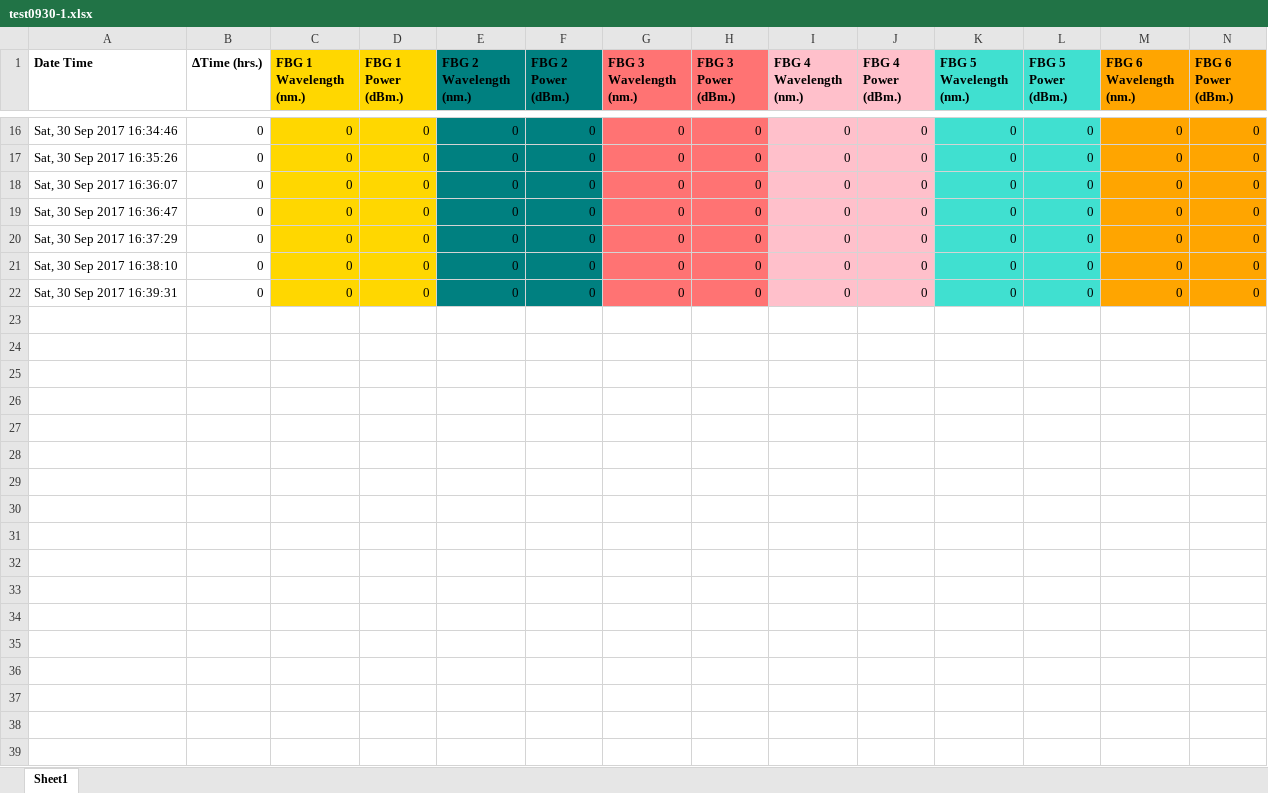
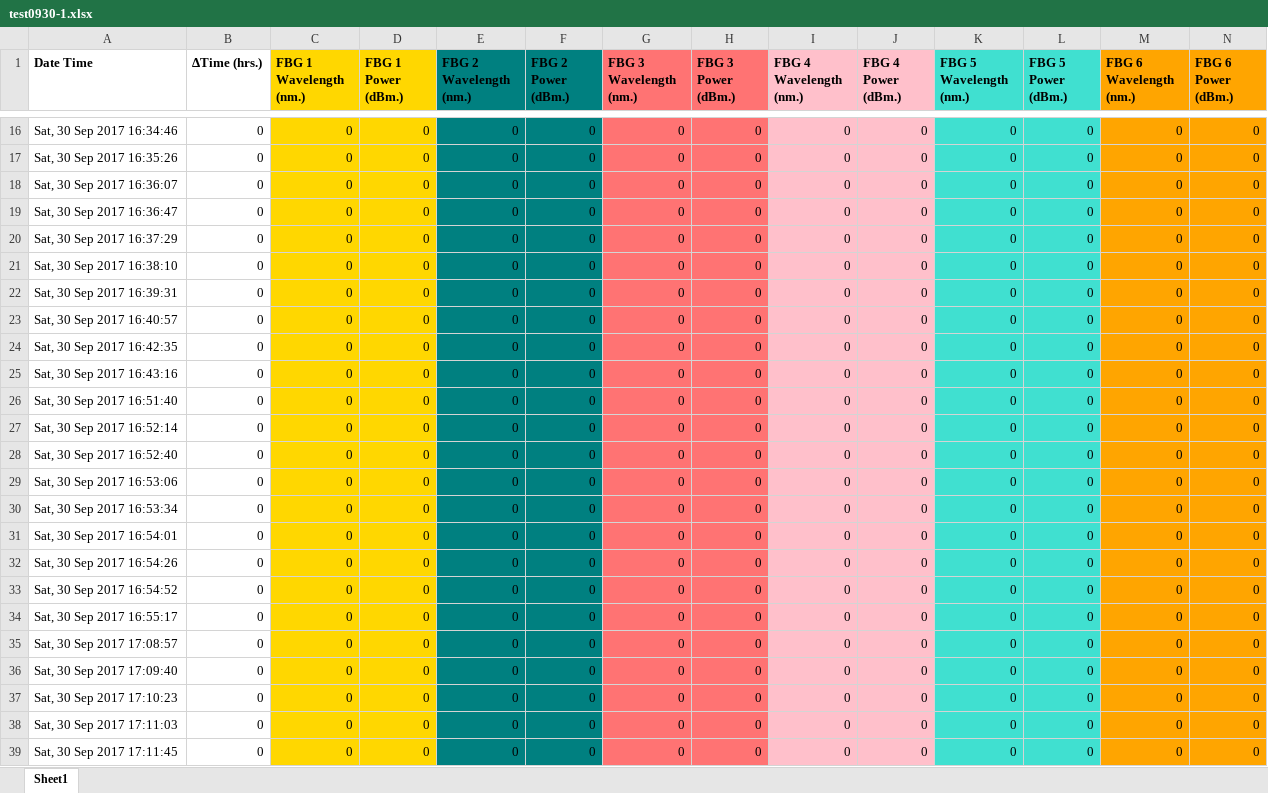
Before and after one commit to ehmurray8/KytonUI, an Excel workbook: test0930-1.xlsx, sheet Sheet1, drawn as a sheet; only a part is shown, gaps mark what is left out; values as stored, in another font and other column widths than the file's, no borders; charts and pictures not drawn; rows hold the shown columns only; the diff names each change by its address in the sheet, - before the commit and + after, or states it on an @@ line.

```diff
--- a/test0930-1.xlsx (sheet Sheet1)
+++ b/test0930-1.xlsx (sheet Sheet1)
+row 23: Sat, 30 Sep 2017 16:40:57 | 0 | 0 | 0 | 0 | 0 | 0 | 0 | 0 | 0 | 0 | 0 | 0 | 0
+row 24: Sat, 30 Sep 2017 16:42:35 | 0 | 0 | 0 | 0 | 0 | 0 | 0 | 0 | 0 | 0 | 0 | 0 | 0
+row 25: Sat, 30 Sep 2017 16:43:16 | 0 | 0 | 0 | 0 | 0 | 0 | 0 | 0 | 0 | 0 | 0 | 0 | 0
+row 26: Sat, 30 Sep 2017 16:51:40 | 0 | 0 | 0 | 0 | 0 | 0 | 0 | 0 | 0 | 0 | 0 | 0 | 0
+row 27: Sat, 30 Sep 2017 16:52:14 | 0 | 0 | 0 | 0 | 0 | 0 | 0 | 0 | 0 | 0 | 0 | 0 | 0
+row 28: Sat, 30 Sep 2017 16:52:40 | 0 | 0 | 0 | 0 | 0 | 0 | 0 | 0 | 0 | 0 | 0 | 0 | 0
+row 29: Sat, 30 Sep 2017 16:53:06 | 0 | 0 | 0 | 0 | 0 | 0 | 0 | 0 | 0 | 0 | 0 | 0 | 0
+row 30: Sat, 30 Sep 2017 16:53:34 | 0 | 0 | 0 | 0 | 0 | 0 | 0 | 0 | 0 | 0 | 0 | 0 | 0
+row 31: Sat, 30 Sep 2017 16:54:01 | 0 | 0 | 0 | 0 | 0 | 0 | 0 | 0 | 0 | 0 | 0 | 0 | 0
+row 32: Sat, 30 Sep 2017 16:54:26 | 0 | 0 | 0 | 0 | 0 | 0 | 0 | 0 | 0 | 0 | 0 | 0 | 0
+row 33: Sat, 30 Sep 2017 16:54:52 | 0 | 0 | 0 | 0 | 0 | 0 | 0 | 0 | 0 | 0 | 0 | 0 | 0
+row 34: Sat, 30 Sep 2017 16:55:17 | 0 | 0 | 0 | 0 | 0 | 0 | 0 | 0 | 0 | 0 | 0 | 0 | 0
+row 35: Sat, 30 Sep 2017 17:08:57 | 0 | 0 | 0 | 0 | 0 | 0 | 0 | 0 | 0 | 0 | 0 | 0 | 0
+row 36: Sat, 30 Sep 2017 17:09:40 | 0 | 0 | 0 | 0 | 0 | 0 | 0 | 0 | 0 | 0 | 0 | 0 | 0
+row 37: Sat, 30 Sep 2017 17:10:23 | 0 | 0 | 0 | 0 | 0 | 0 | 0 | 0 | 0 | 0 | 0 | 0 | 0
+row 38: Sat, 30 Sep 2017 17:11:03 | 0 | 0 | 0 | 0 | 0 | 0 | 0 | 0 | 0 | 0 | 0 | 0 | 0
+row 39: Sat, 30 Sep 2017 17:11:45 | 0 | 0 | 0 | 0 | 0 | 0 | 0 | 0 | 0 | 0 | 0 | 0 | 0
```
Also changed, not shown: charts or pictures, 8 other files.
